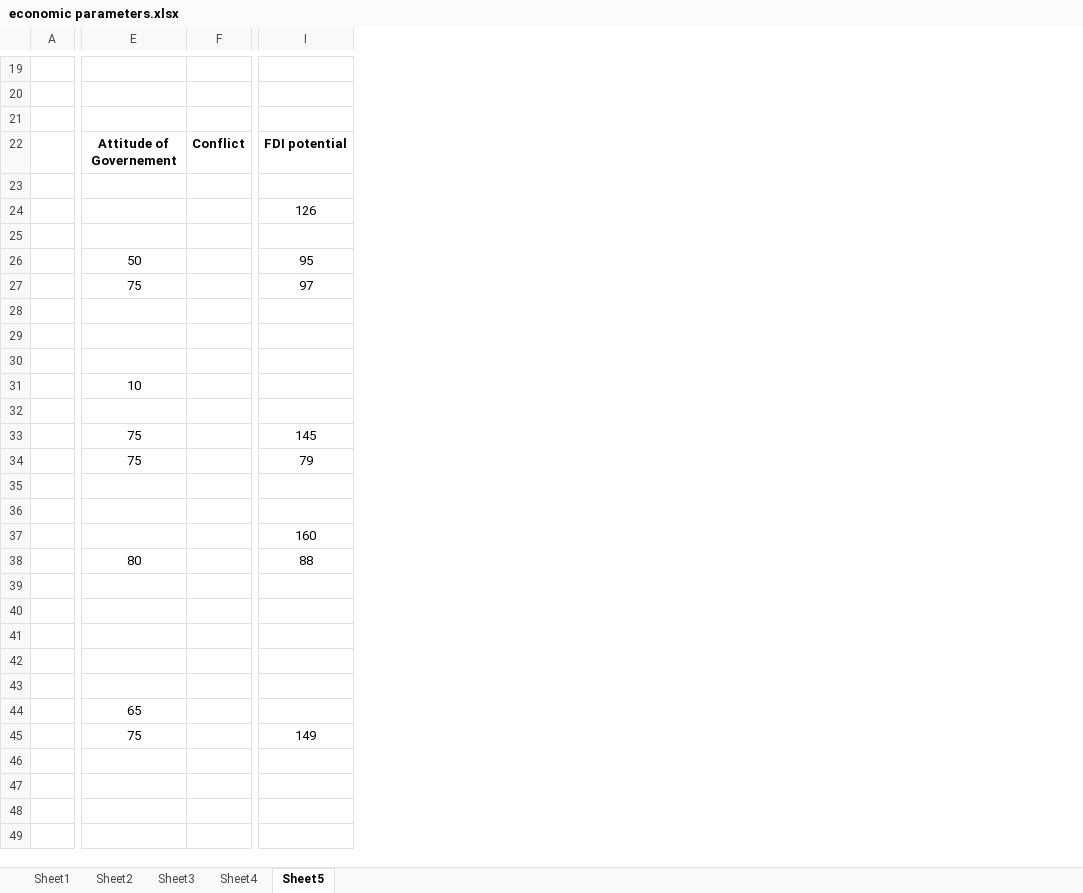
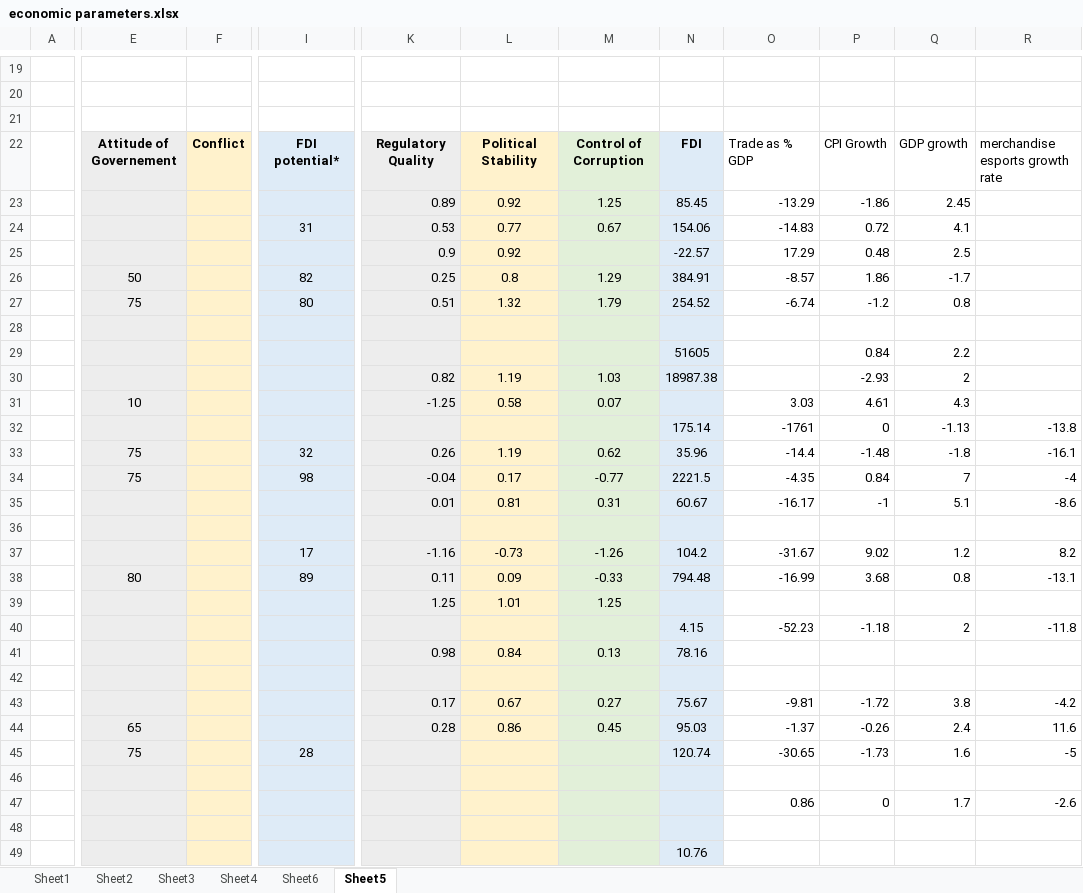
Before and after one commit to lennon-thomas/Carib_aqua_16, an Excel workbook: economic parameters.xlsx, sheet Sheet5, drawn as a sheet; only a part is shown, gaps mark what is left out; values as stored, in another font and other column widths than the file's, no borders; removed rows and columns are numbered as before the commit, all else as after; the diff covers the shown part only; the diff names each change by its address in the sheet, - before the commit and + after, or states it on an @@ line.

Commit message:
risk parameters calc complete

```diff
--- a/economic parameters.xlsx (sheet Sheet5)
+++ b/economic parameters.xlsx (sheet Sheet5)
+sheet tab: Sheet6
-column A, empty
+column A, empty
-column I, rows 22-45: FDI potential |  | 126 |  | 95 | 97 |  |  |  |  |  | 145 | 79 |  |  | 160 | 88 |  |  |  |  |  |  | 149
+column I, rows 22-45: FDI potential* |  | 31 |  | 82 | 80 |  |  |  |  |  | 32 | 98 |  |  | 17 | 89 |  |  |  |  |  |  | 28
+column K, rows 22-44: Regulatory Quality | 0.89 | 0.53 | 0.9 | 0.25 | 0.51 |  |  | 0.82 | -1.25 |  | 0.26 | -0.04 | 0.01 |  | -1.16 | 0.11 | 1.25 |  | 0.98 |  | 0.17 | 0.28
+column L, rows 22-44: Political Stability | 0.92 | 0.77 | 0.92 | 0.8 | 1.32 |  |  | 1.19 | 0.58 |  | 1.19 | 0.17 | 0.81 |  | -0.73 | 0.09 | 1.01 |  | 0.84 |  | 0.67 | 0.86
+column M, rows 22-44: Control of Corruption | 1.25 | 0.67 |  | 1.29 | 1.79 |  |  | 1.03 | 0.07 |  | 0.62 | -0.77 | 0.31 |  | -1.26 | -0.33 | 1.25 |  | 0.13 |  | 0.27 | 0.45
+column N, rows 22-49: FDI | 85.45 | 154.06 | -22.57 | 384.91 | 254.52 |  | 51605 | 18987.38 |  | 175.14 | 35.96 | 2221.5 | 60.67 |  | 104.2 | 794.48 |  | 4.15 | 78.16 |  | 75.67 | 95.03 | 120.74 |  |  |  | 10.76
+column O, rows 22-47: Trade as % GDP | -13.29 | -14.83 | 17.29 | -8.57 | -6.74 |  |  |  | 3.03 | -1761 | -14.4 | -4.35 | -16.17 |  | -31.67 | -16.99 |  | -52.23 |  |  | -9.81 | -1.37 | -30.65 |  | 0.86
+column P, rows 22-47: CPI Growth | -1.86 | 0.72 | 0.48 | 1.86 | -1.2 |  | 0.84 | -2.93 | 4.61 | 0 | -1.48 | 0.84 | -1 |  | 9.02 | 3.68 |  | -1.18 |  |  | -1.72 | -0.26 | -1.73 |  | 0
+column Q, rows 22-47: GDP growth | 2.45 | 4.1 | 2.5 | -1.7 | 0.8 |  | 2.2 | 2 | 4.3 | -1.13 | -1.8 | 7 | 5.1 |  | 1.2 | 0.8 |  | 2 |  |  | 3.8 | 2.4 | 1.6 |  | 1.7
+column R, rows 22-47: merchandise esports growth rate |  |  |  |  |  |  |  |  |  | -13.8 | -16.1 | -4 | -8.6 |  | 8.2 | -13.1 |  | -11.8 |  |  | -4.2 | 11.6 | -5 |  | -2.6
-E22:E49 fill: none
+E22:E49 fill: #EDEDED
-F22:F49 fill: none
+F22:F49 fill: #FFF2CC
```
Also changed, not shown: 13 added rows and cell formats elsewhere in this sheet, 18 other files.
